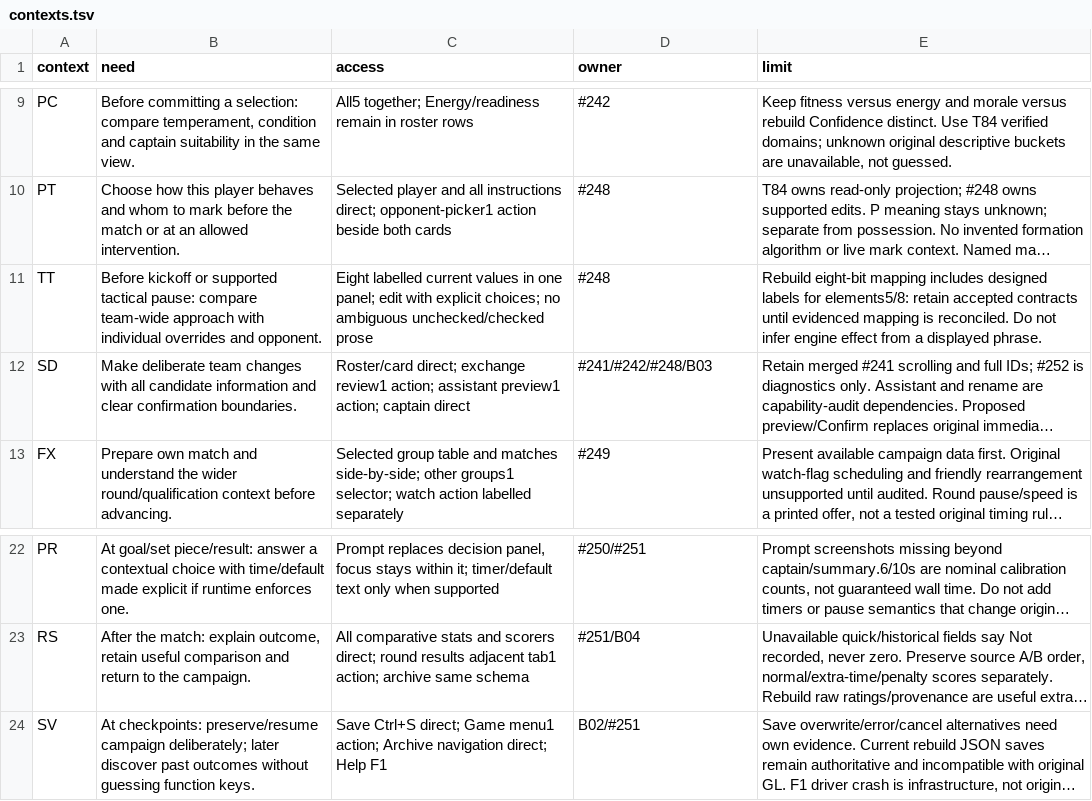
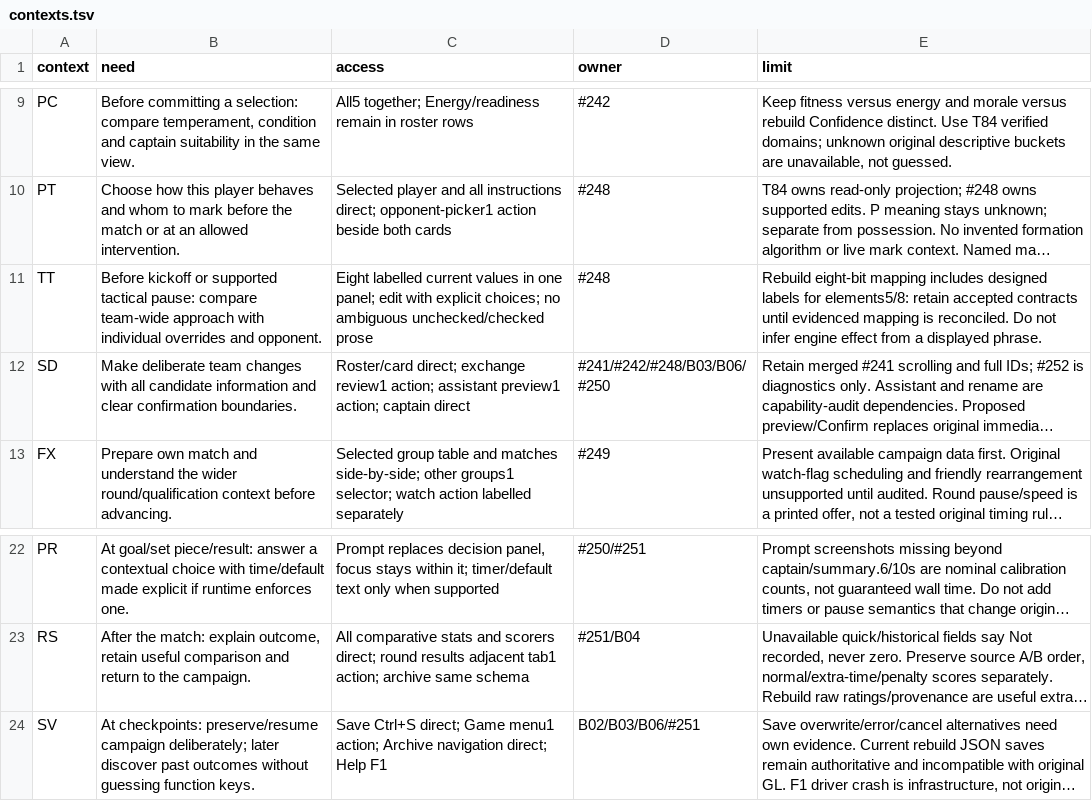
Before and after one commit to diegoami/goal2, a TSV file: docs/redesign-253/parity/contexts.tsv, drawn as a sheet; only a part is shown, gaps mark what is left out; long unchanged cells end in …; the diff names each change by its address in the sheet, - before the commit and + after, or states it on an @@ line.

```diff
--- a/docs/redesign-253/parity/contexts.tsv
+++ b/docs/redesign-253/parity/contexts.tsv
-D12 (owner): #241/#242/#248/B03
+D12 (owner): #241/#242/#248/B03/B06/#250
-D24 (owner): B02/#251
+D24 (owner): B02/B03/B06/#251
```
Also changed, not shown: docs/redesign-253/capabilities.tsv, docs/redesign-253/parity/destinations.tsv, 24 other files.
